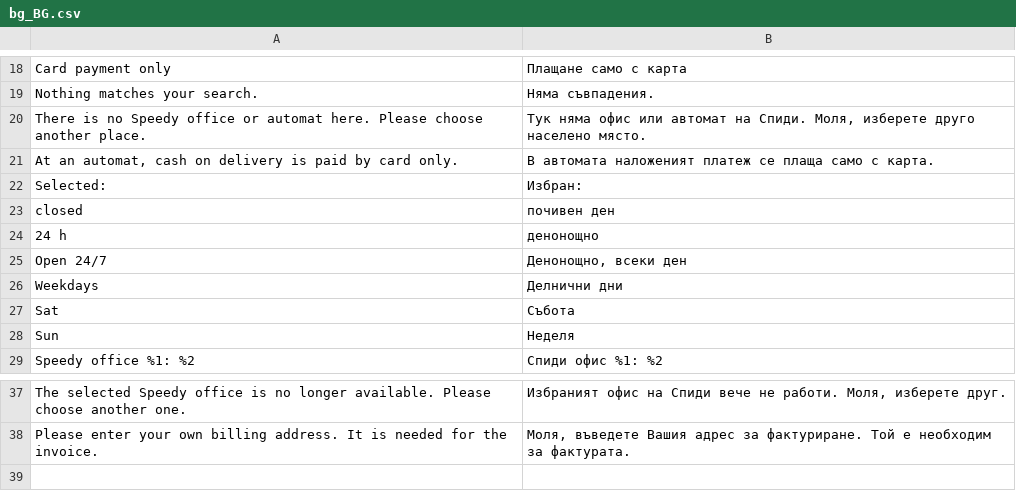
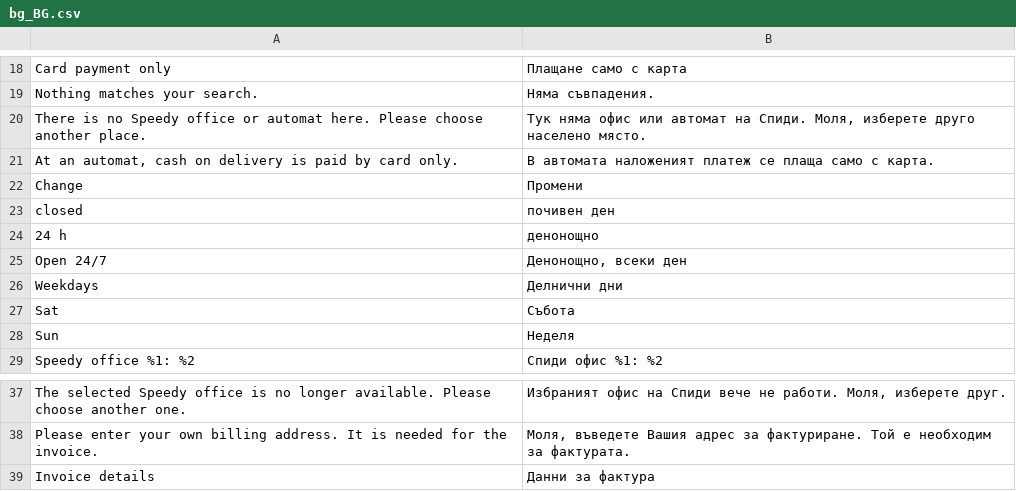
Before and after one commit to stranxter/magento2-custom-field, a CSV file: Beersisters/Speedy/i18n/bg_BG.csv, drawn as a sheet; only a part is shown, gaps mark what is left out.

```diff
--- a/Beersisters/Speedy/i18n/bg_BG.csv
+++ b/Beersisters/Speedy/i18n/bg_BG.csv
@@ -21,3 +21,3 @@
 "At an automat, cash on delivery is paid by card only.","В автомата наложеният платеж се плаща само с карта."
-"Selected:","Избран:"
+"Change","Промени"
 "closed","почивен ден"
@@ -38 +38,2 @@
 "Please enter your own billing address. It is needed for the invoice.","Моля, въведете Вашия адрес за фактуриране. Той е необходим за фактурата."
+"Invoice details","Данни за фактура"
```
Also changed, not shown: 6 other files.
